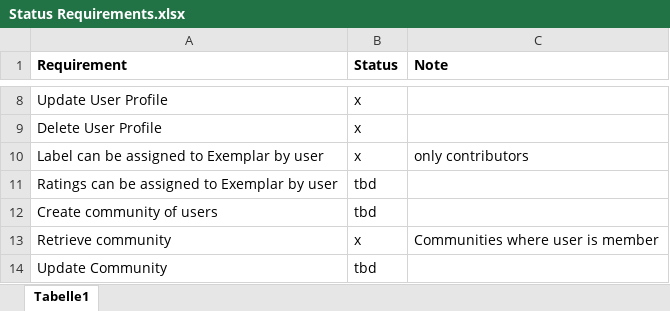
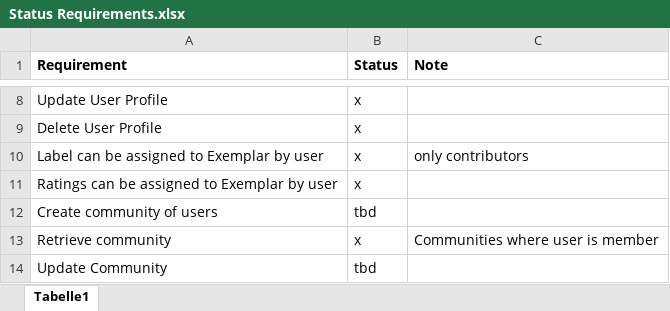
Before and after one commit to kevschuetz/exemplar-mgmt-system-swing, an Excel workbook: Documents/Release 2/Status Requirements.xlsx, sheet Tabelle1, drawn as a sheet; only a part is shown, gaps mark what is left out; values as stored, in another font and other column widths than the file's, no borders; the diff names each change by its address in the sheet, - before the commit and + after, or states it on an @@ line.

```diff
--- a/Documents/Release 2/Status Requirements.xlsx (sheet Tabelle1)
+++ b/Documents/Release 2/Status Requirements.xlsx (sheet Tabelle1)
-B11 (Status): tbd
+B11 (Status): x
```
Also changed, not shown: 3 other files.
